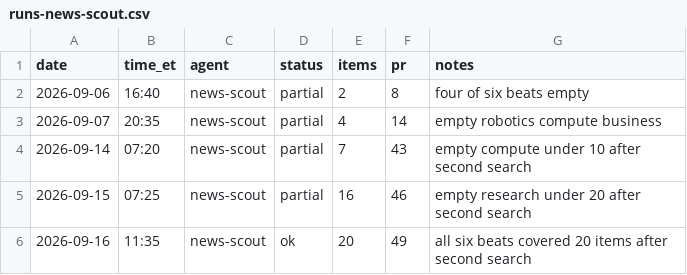
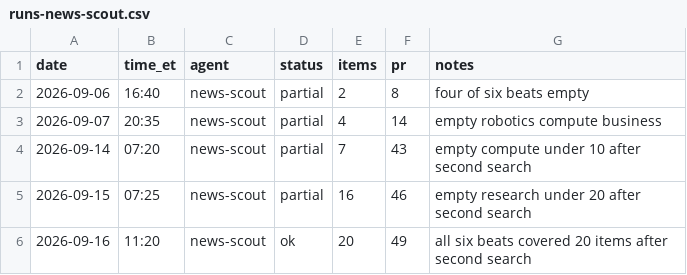
Before and after one commit to jwatson7399/ai-auditing-dashboard, a CSV file: log/runs-news-scout.csv, drawn as a sheet.

Commit message:
News Scout 2026-09-16: sync run_time to finish clock

```diff
--- a/log/runs-news-scout.csv
+++ b/log/runs-news-scout.csv
@@ -5,2 +5,2 @@ date,time_et,agent,status,items,pr,notes
 2026-09-15,07:25,news-scout,partial,16,46,empty research under 20 after second search
-2026-09-16,11:35,news-scout,ok,20,49,all six beats covered 20 items after second search
+2026-09-16,11:20,news-scout,ok,20,49,all six beats covered 20 items after second search
```
Also changed, not shown: 1 other file.
